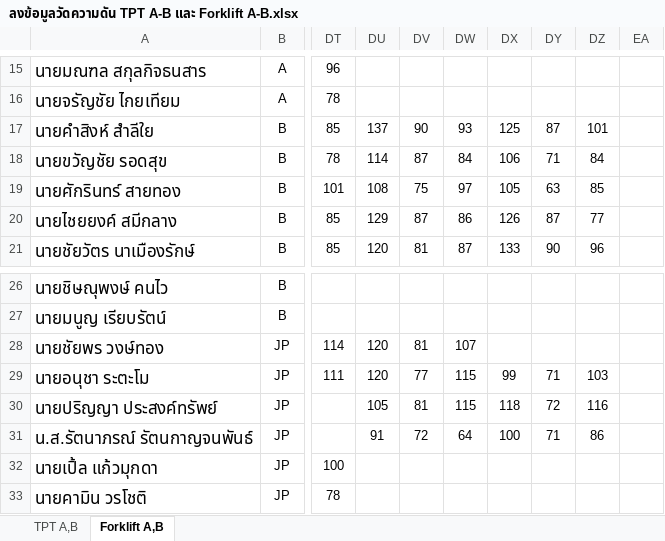
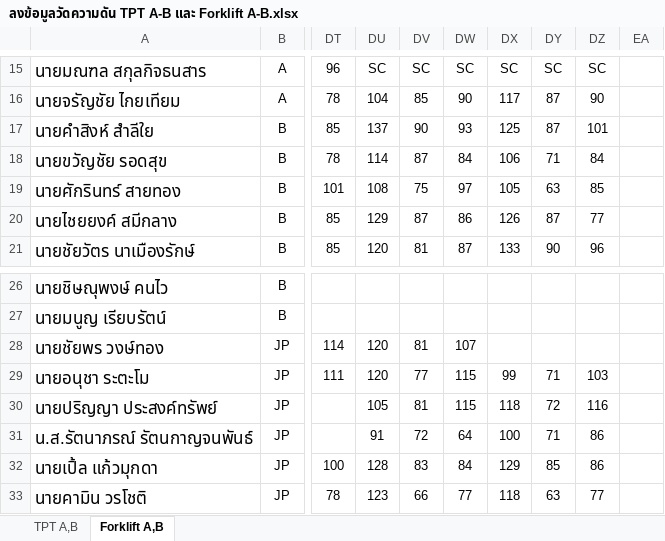
Before and after one commit to godaresz/Dashboard, an Excel workbook: data/ลงข้อมูลวัดความดัน TPT A-B และ Forklift A-B.xlsx, sheet Forklift A,B, drawn as a sheet; only a part is shown, gaps mark what is left out; values as stored, in another font and other column widths than the file's, no borders; conditional formats not drawn; the diff covers the shown part only; the diff names each change by its address in the sheet, - before the commit and + after, or states it on an @@ line.

Commit message:
อัปเดตข้อมูลวัดความดันอัตโนมัติ: ลงข้อมูลวัดความดัน TPT A-B และ Forklift A-B.xlsx (2026-11-27 04:58)

```diff
--- a/data/ลงข้อมูลวัดความดัน TPT A-B และ Forklift A-B.xlsx (sheet Forklift A,B)
+++ b/data/ลงข้อมูลวัดความดัน TPT A-B และ Forklift A-B.xlsx (sheet Forklift A,B)
-DU15: (empty)
+DU15: SC
-DV15: (empty)
+DV15: SC
-DW15: (empty)
+DW15: SC
-DX15: (empty)
+DX15: SC
-DY15: (empty)
+DY15: SC
-DZ15: (empty)
+DZ15: SC
-DU16: (empty)
+DU16: 104
-DV16: (empty)
+DV16: 85
-DW16: (empty)
+DW16: 90
-DX16: (empty)
+DX16: 117
-DY16: (empty)
+DY16: 87
-DZ16: (empty)
+DZ16: 90
-DU32: (empty)
+DU32: 128
-DV32: (empty)
+DV32: 83
-DW32: (empty)
+DW32: 84
-DX32: (empty)
+DX32: 129
-DY32: (empty)
+DY32: 85
-DZ32: (empty)
+DZ32: 86
-DU33: (empty)
+DU33: 123
-DV33: (empty)
+DV33: 66
-DW33: (empty)
+DW33: 77
-DX33: (empty)
+DX33: 118
-DY33: (empty)
+DY33: 63
-DZ33: (empty)
+DZ33: 77
```
Also changed, not shown: 60 edited cells elsewhere in this sheet.
